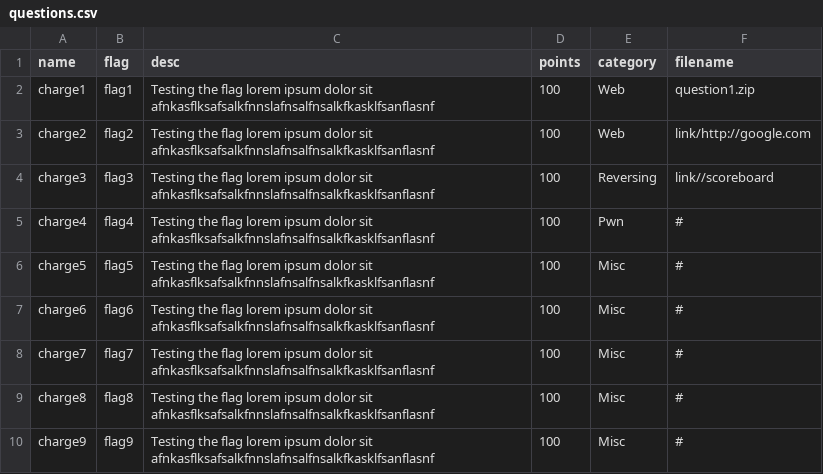
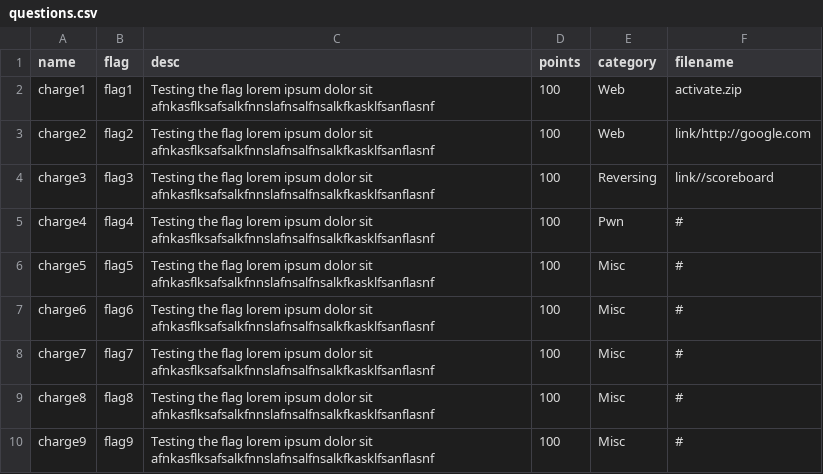
Before and after one commit to arush15june/mehctf, a CSV file: questions.csv, drawn as a sheet.

```diff
--- a/questions.csv
+++ b/questions.csv
@@ -1,3 +1,3 @@
 name,flag,desc,points,category,filename
-charge1,flag1,Testing the flag lorem ipsum dolor sit afnkasflksafsalkfnnslafnsalfnsalkfkasklfsanflasnf,100,Web,question1.zip
+charge1,flag1,Testing the flag lorem ipsum dolor sit afnkasflksafsalkfnnslafnsalfnsalkfkasklfsanflasnf,100,Web,activate.zip
 charge2,flag2,Testing the flag lorem ipsum dolor sit afnkasflksafsalkfnnslafnsalfnsalkfkasklfsanflasnf,100,Web,link/http://google.com
```
Also changed, not shown: 1 other file.
